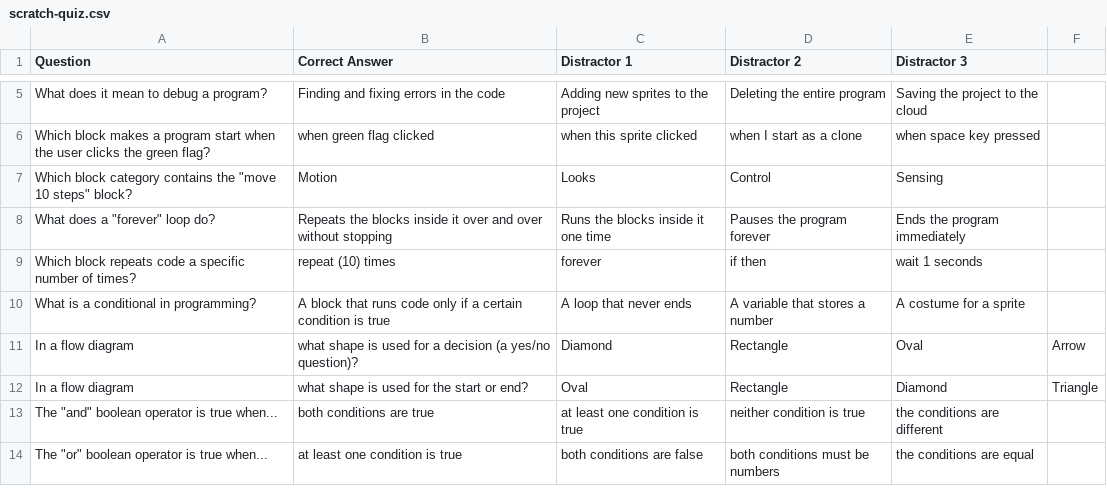
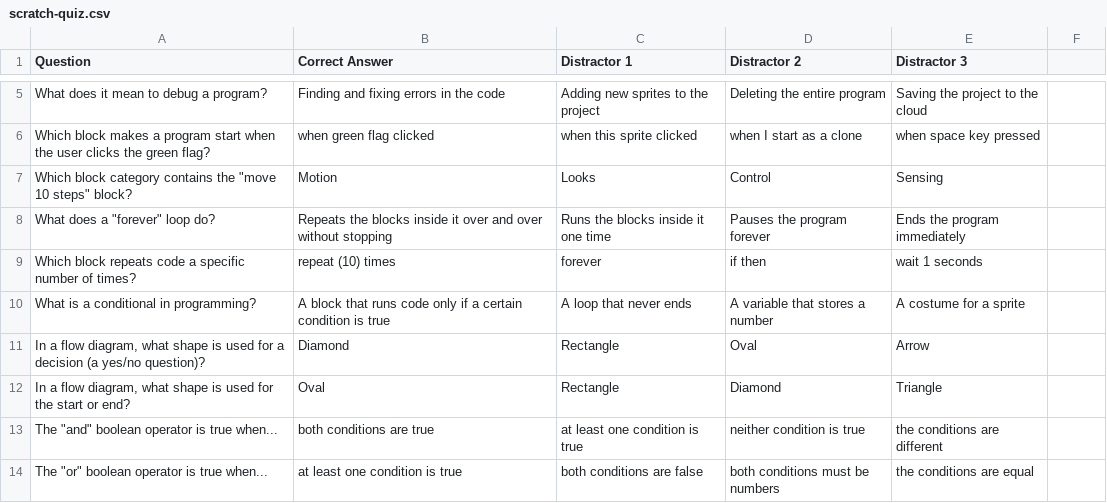
Before and after one commit to lrwham/mrwillingham-com, a CSV file: teaching-resources/scratch-learning-checks/scratch-quiz.csv, drawn as a sheet; only a part is shown, gaps mark what is left out; removed rows and columns are numbered as before the commit, all else as after; the diff names each change by its address in the sheet, - before the commit and + after, or states it on an @@ line.

Commit message:
Update scratch-quiz.csv

```diff
--- a/teaching-resources/scratch-learning-checks/scratch-quiz.csv
+++ b/teaching-resources/scratch-learning-checks/scratch-quiz.csv
-row 11: In a flow diagram | what shape is used for a decision (a yes/no question)? | Diamond | Rectangle | Oval | Arrow
-row 12: In a flow diagram | what shape is used for the start or end? | Oval | Rectangle | Diamond | Triangle
+row 11: In a flow diagram, what shape is used for a decision (a yes/no question)? | Diamond | Rectangle | Oval | Arrow
+row 12: In a flow diagram, what shape is used for the start or end? | Oval | Rectangle | Diamond | Triangle
```
